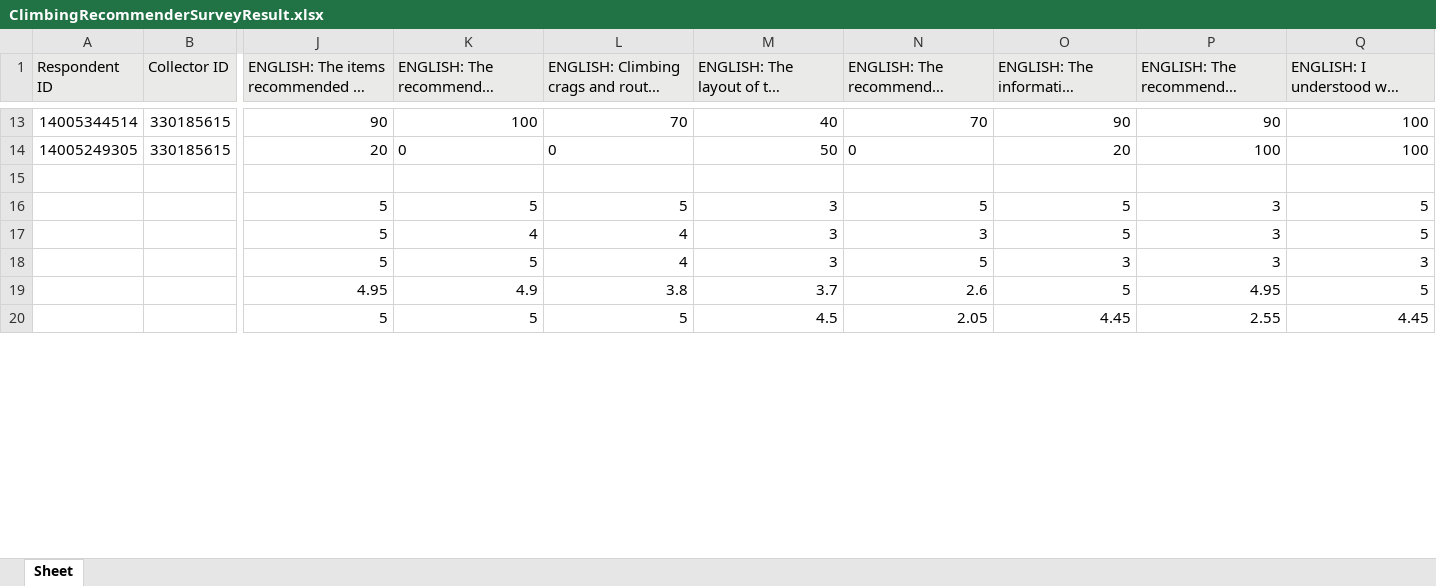
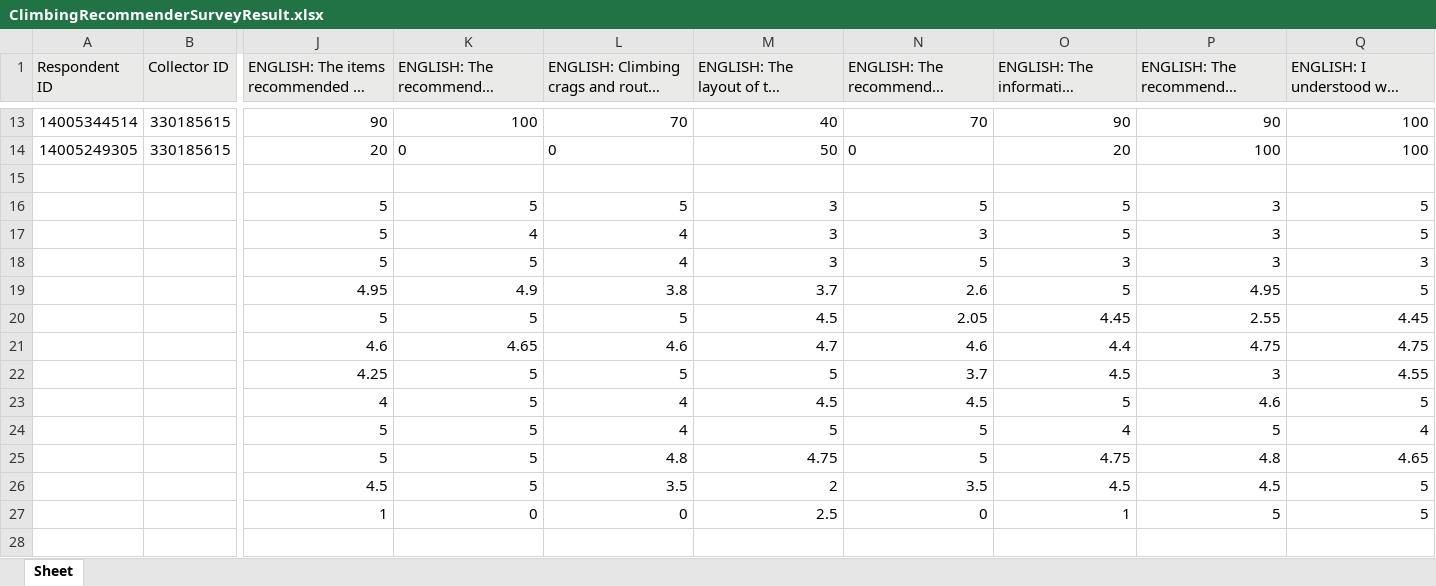
Before and after one commit to yustiks/Arco-climbing-recommender, an Excel workbook: Usability_study/version2/ClimbingRecommenderSurveyResult.xlsx, sheet Sheet, drawn as a sheet; only a part is shown, gaps mark what is left out; long unchanged cells end in …; values as stored, in another font and other column widths than the file's, no borders; charts and pictures not drawn; removed rows and columns are numbered as before the commit, all else as after; rows hold the shown columns only; the diff covers the shown part only; the diff names each change by its address in the sheet, - before the commit and + after, or states it on an @@ line.

Commit message:
SUS score version 2

```diff
--- a/Usability_study/version2/ClimbingRecommenderSurveyResult.xlsx (sheet Sheet)
+++ b/Usability_study/version2/ClimbingRecommenderSurveyResult.xlsx (sheet Sheet)
+row 15: (empty)
+row 16:  |  | 5 | 5 | 5 | 3 | 5 | 5 | 3 | 5
+row 17:  |  | 5 | 4 | 4 | 3 | 3 | 5 | 3 | 5
+row 18:  |  | 5 | 5 | 4 | 3 | 5 | 3 | 3 | 3
+row 19:  |  | 4.95 | 4.9 | 3.8 | 3.7 | 2.6 | 5 | 4.95 | 5
+row 20:  |  | 5 | 5 | 5 | 4.5 | 2.05 | 4.45 | 2.55 | 4.45
+row 21:  |  | 4.6 | 4.65 | 4.6 | 4.7 | 4.6 | 4.4 | 4.75 | 4.75
+row 22:  |  | 4.25 | 5 | 5 | 5 | 3.7 | 4.5 | 3 | 4.55
+row 23:  |  | 4 | 5 | 4 | 4.5 | 4.5 | 5 | 4.6 | 5
+row 24:  |  | 5 | 5 | 4 | 5 | 5 | 4 | 5 | 4
+row 25:  |  | 5 | 5 | 4.8 | 4.75 | 5 | 4.75 | 4.8 | 4.65
+row 26:  |  | 4.5 | 5 | 3.5 | 2 | 3.5 | 4.5 | 4.5 | 5
+row 27:  |  | 1 | 0 | 0 | 2.5 | 0 | 1 | 5 | 5
-row 16:  |  | 5 | 5 | 5 | 3 | 5 | 5 | 3 | 5
-row 17:  |  | 5 | 4 | 4 | 3 | 3 | 5 | 3 | 5
-row 18:  |  | 5 | 5 | 4 | 3 | 5 | 3 | 3 | 3
-row 19:  |  | 4.95 | 4.9 | 3.8 | 3.7 | 2.6 | 5 | 4.95 | 5
-row 20:  |  | 5 | 5 | 5 | 4.5 | 2.05 | 4.45 | 2.55 | 4.45
```
Also changed, not shown: 1 added row, 9 removed rows and 11 edited cells elsewhere in this sheet, charts or pictures, 1 other file.
